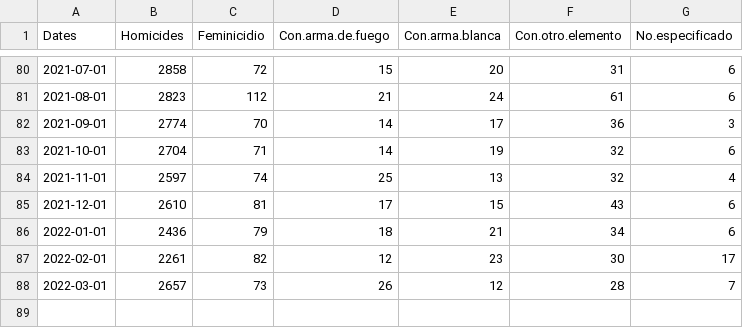
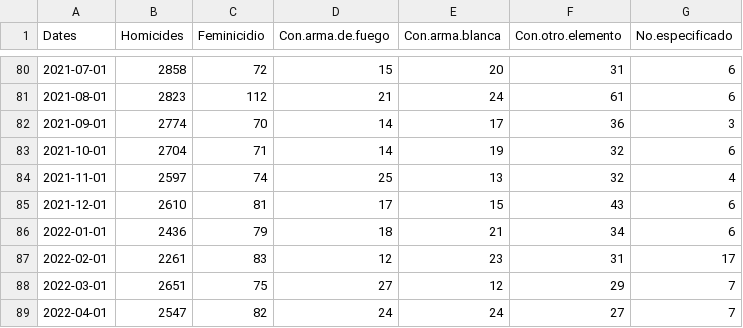
Before and after one commit to ennaniux/ennaniux.github.io, a CSV file: StatsMx/xo_HOM_TS.csv, drawn as a sheet; only a part is shown, gaps mark what is left out; the diff names each change by its address in the sheet, - before the commit and + after, or states it on an @@ line.

```diff
--- a/StatsMx/xo_HOM_TS.csv
+++ b/StatsMx/xo_HOM_TS.csv
-C87 (Feminicidio): 82
+C87 (Feminicidio): 83
-F87 (Con.otro.elemento): 30
+F87 (Con.otro.elemento): 31
-B88 (Homicides): 2657
+B88 (Homicides): 2651
-C88 (Feminicidio): 73
+C88 (Feminicidio): 75
-D88 (Con.arma.de.fuego): 26
+D88 (Con.arma.de.fuego): 27
-F88 (Con.otro.elemento): 28
+F88 (Con.otro.elemento): 29
+row 89: 2022-04-01 | 2547 | 82 | 24 | 24 | 27 | 7
```
Also changed, not shown: 6 other files.
